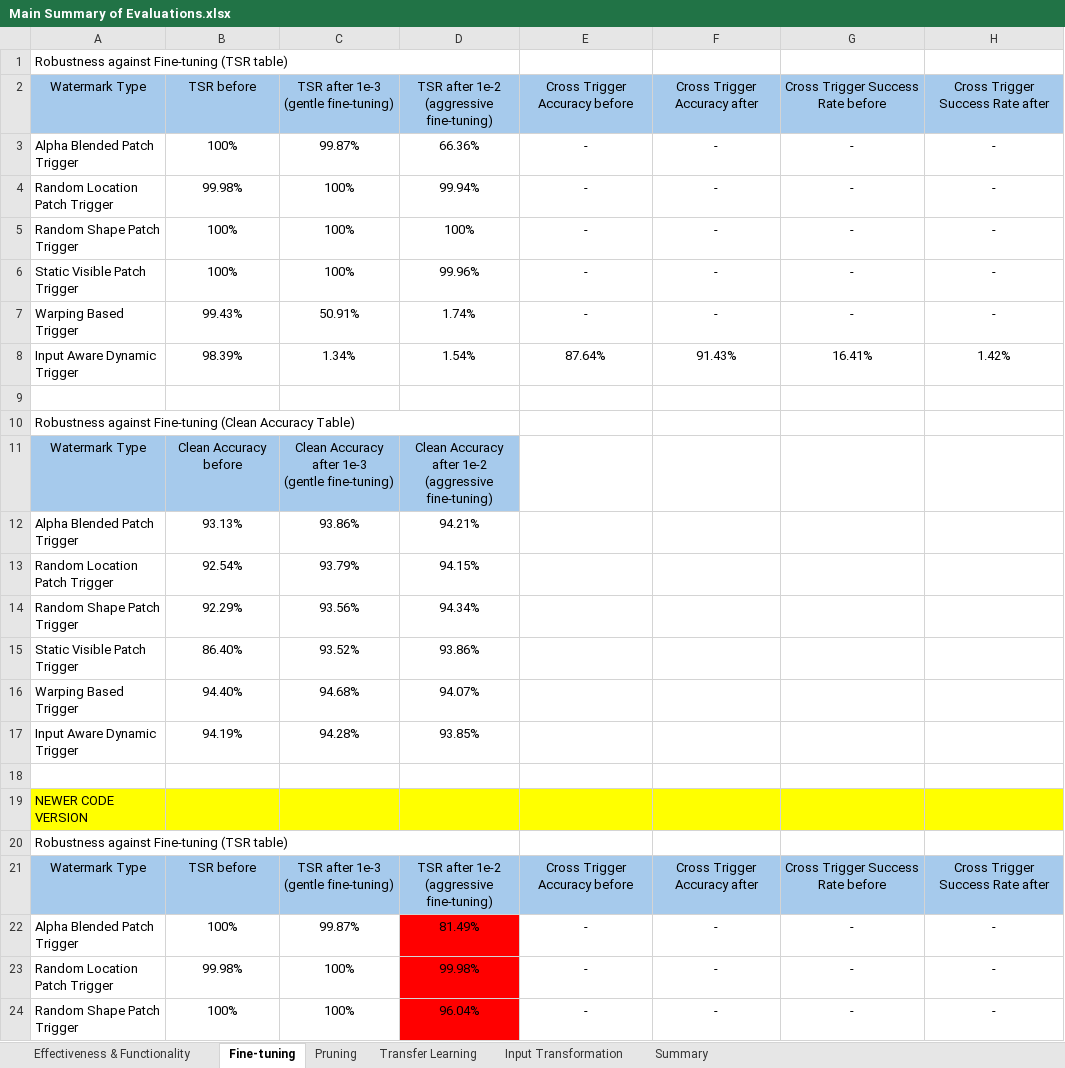
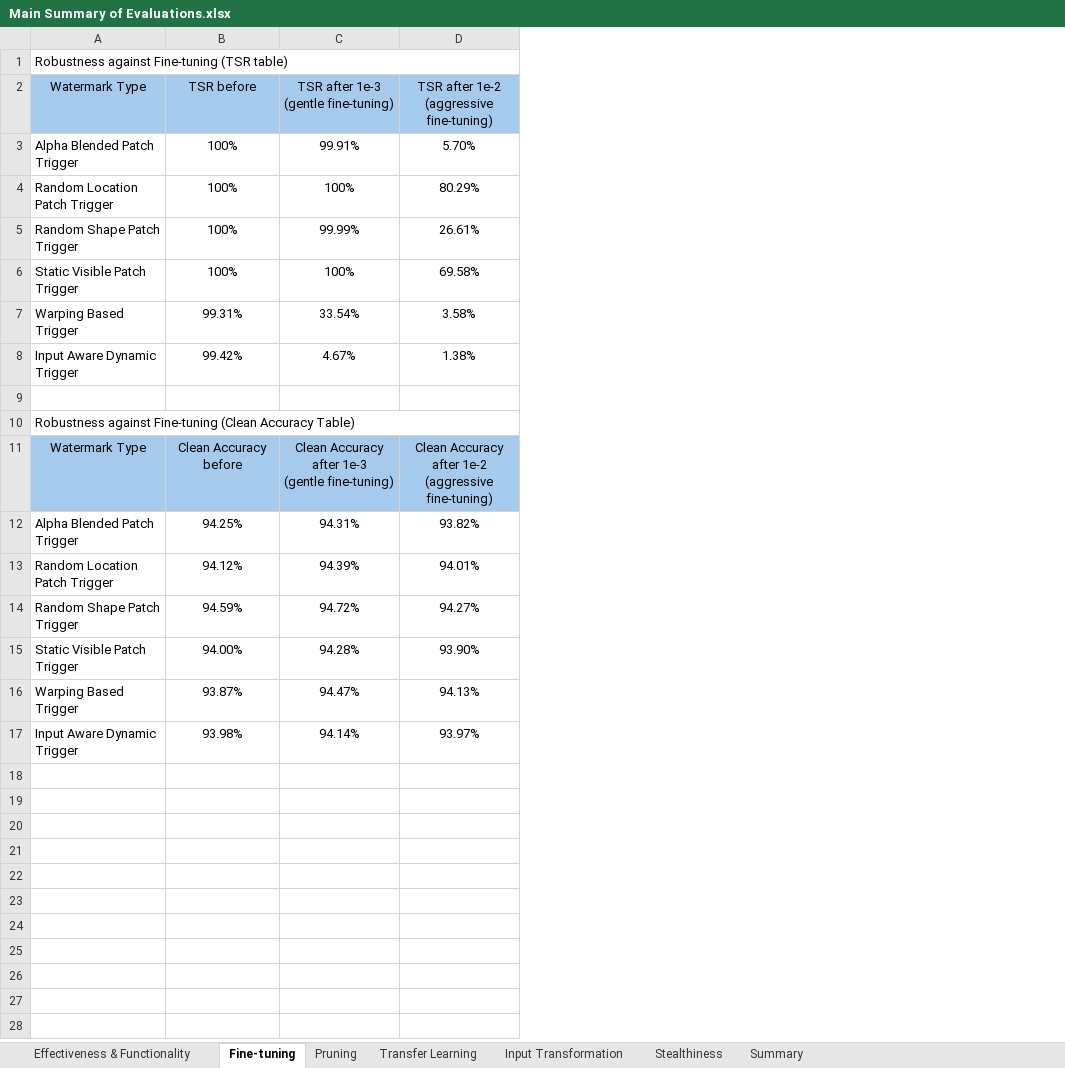
Before and after one commit to FayzeC/Deep-Learning-Watermarking-Using-Network-Trojan-Techniques, an Excel workbook: Main Summary of Evaluations.xlsx, sheet Fine-tuning, drawn as a sheet; only a part is shown; values as stored, in another font and other column widths than the file's, no borders; removed rows and columns are numbered as before the commit, all else as after; ↵ is a line break in a cell; the diff covers the shown part only; the diff names each change by its address in the sheet, - before the commit and + after, or states it on an @@ line.

```diff
--- a/Main Summary of Evaluations.xlsx (sheet Fine-tuning)
+++ b/Main Summary of Evaluations.xlsx (sheet Fine-tuning)
+sheet tab: Stealthiness
-column D, rows 2-17: TSR after 1e-2 ↵ (aggressive fine-tuning) | 66.36% | 99.94% | 100% | 99.96% | 1.74% | 1.54% |  |  | Clean Accuracy after 1e-2 ↵ (aggressive fine-tuning) | 94.21% | 94.15% | 94.34% | 93.86% | 94.07% | 93.85%
-column E (Cross Trigger Accuracy before), rows 3-8: - | - | - | - | - | 87.64%
-column F (Cross Trigger Accuracy after), rows 3-8: - | - | - | - | - | 91.43%
-column G, rows 2-8: Cross Trigger Success Rate before | - | - | - | - | - | 16.41%
-column H (Cross Trigger Success Rate after), rows 3-8: - | - | - | - | - | 1.42%
+column D, rows 2-17: TSR after 1e-2 ↵ (aggressive fine-tuning) | 5.70% | 80.29% | 26.61% | 69.58% | 3.58% | 1.38% |  |  | Clean Accuracy after 1e-2 ↵ (aggressive fine-tuning) | 93.82% | 94.01% | 94.27% | 93.90% | 94.13% | 93.97%
-C3: 99.87%
+C3: 99.91%
-B4 (TSR before): 99.98%
+B4 (TSR before): 100%
-C5: 100%
+C5: 99.99%
-B7 (TSR before): 99.43%
+B7 (TSR before): 99.31%
-C7: 50.91%
+C7: 33.54%
-B8 (TSR before): 98.39%
+B8 (TSR before): 99.42%
-C8: 1.34%
+C8: 4.67%
-B12 (TSR before): 93.13%
+B12 (TSR before): 94.25%
-C12: 93.86%
+C12: 94.31%
-B13 (TSR before): 92.54%
+B13 (TSR before): 94.12%
-C13: 93.79%
+C13: 94.39%
-B14 (TSR before): 92.29%
+B14 (TSR before): 94.59%
-C14: 93.56%
+C14: 94.72%
-B15 (TSR before): 86.40%
+B15 (TSR before): 94.00%
-C15: 93.52%
+C15: 94.28%
-B16 (TSR before): 94.40%
+B16 (TSR before): 93.87%
-C16: 94.68%
+C16: 94.47%
-B17 (TSR before): 94.19%
+B17 (TSR before): 93.98%
-C17: 94.28%
+C17: 94.14%
-row 18: (empty)
-row 19: NEWER CODE VERSION
-row 20: Robustness against Fine-tuning (TSR table)
-row 21: Watermark Type | TSR before | TSR after 1e-3 ↵ (gentle fine-tuning) | TSR after 1e-2 ↵ (aggressive fine-tuning) | Cross Trigger Accuracy before | Cross Trigger Accuracy after | Cross Trigger Success Rate before | Cross Trigger Success Rate after
-row 22: Alpha Blended Patch Trigger | 100% | 99.87% | 81.49% | - | - | - | -
-row 23: Random Location Patch Trigger | 99.98% | 100% | 99.98% | - | - | - | -
-row 24: Random Shape Patch Trigger | 100% | 100% | 96.04% | - | - | - | -
```
Also changed, not shown: 12 removed rows elsewhere in this sheet, sheet Input Transformation, sheet Pruning, sheet Summary, sheet Transfer Learning, sheet Effectiveness & Functionality, 11 other files.
